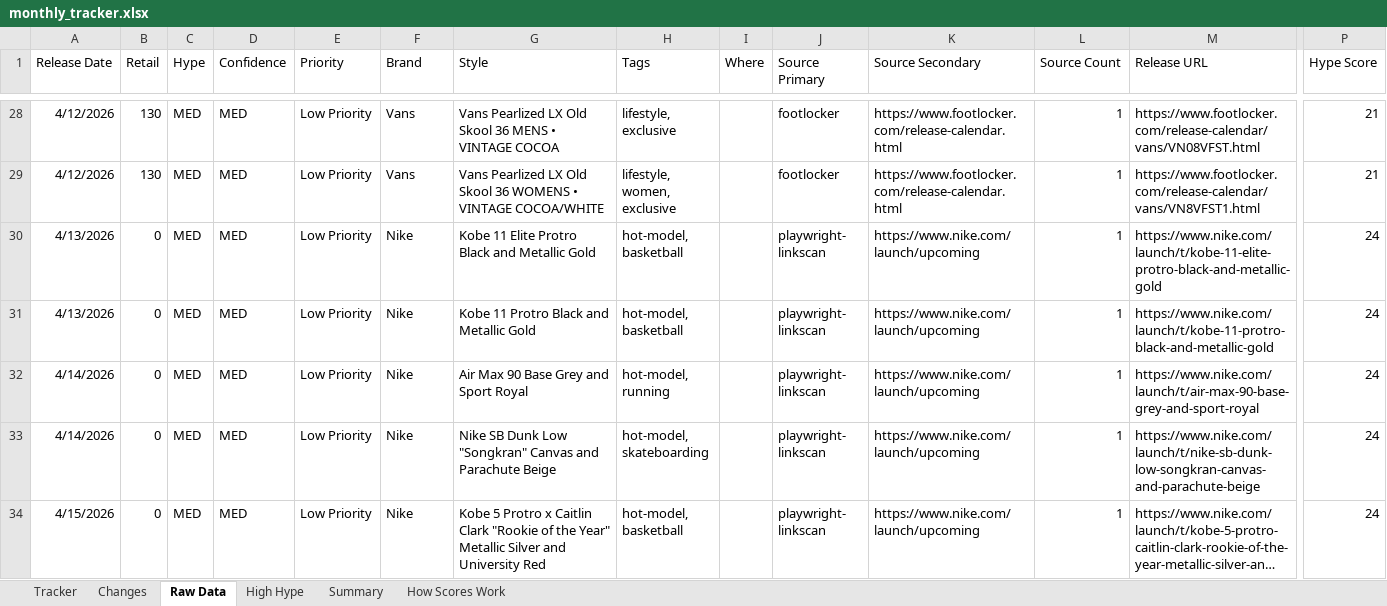
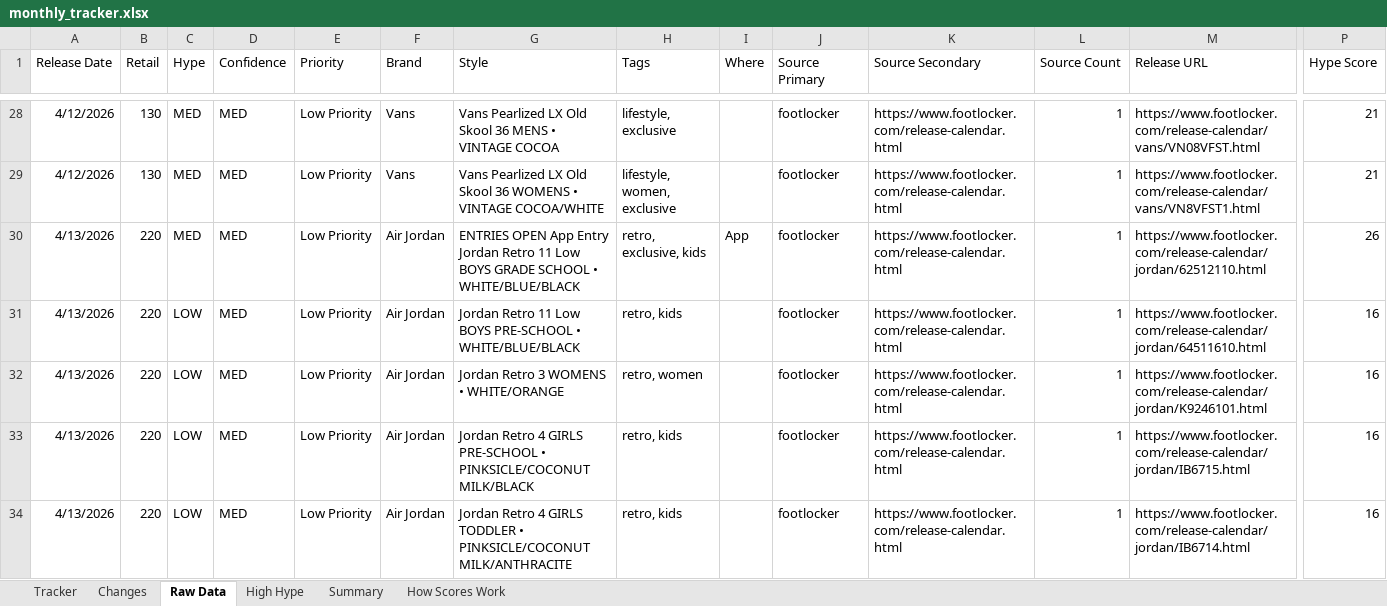
Before and after one commit to lordnader2002-sudo/Sneaker_Release_Tracker, an Excel workbook: output/monthly_tracker.xlsx, sheet Raw Data, drawn as a sheet; only a part is shown, gaps mark what is left out; the shorter side is filled out with more unchanged rows; long unchanged cells end in …; values as stored, in another font and other column widths than the file's, no borders; rows hold the shown columns only; the diff covers the shown part only; the diff names each change by its address in the sheet, - before the commit and + after, or states it on an @@ line.

```diff
--- a/output/monthly_tracker.xlsx (sheet Raw Data)
+++ b/output/monthly_tracker.xlsx (sheet Raw Data)
+row 30: 4/13/2026 | 220 | MED | MED | Low Priority | Air Jordan | ENTRIES OPEN App Entry Jordan Retro 11 Low BOYS GRADE SCHOOL • WHITE/BLUE/BLACK | retro, exclusive, kids | App | footlocker | https://www.footlocker.com/release-calendar.html | 1 | https://www.footlocker.com/release-calendar/jordan/62512110.html | 26
+row 31: 4/13/2026 | 220 | LOW | MED | Low Priority | Air Jordan | Jordan Retro 11 Low BOYS PRE-SCHOOL • WHITE/BLUE/BLACK | retro, kids |  | footlocker | https://www.footlocker.com/release-calendar.html | 1 | https://www.footlocker.com/release-calendar/jordan/64511610.html | 16
+row 32: 4/13/2026 | 220 | LOW | MED | Low Priority | Air Jordan | Jordan Retro 3 WOMENS • WHITE/ORANGE | retro, women |  | footlocker | https://www.footlocker.com/release-calendar.html | 1 | https://www.footlocker.com/release-calendar/jordan/K9246101.html | 16
+row 33: 4/13/2026 | 220 | LOW | MED | Low Priority | Air Jordan | Jordan Retro 4 GIRLS PRE-SCHOOL • PINKSICLE/COCONUT MILK/BLACK | retro, kids |  | footlocker | https://www.footlocker.com/release-calendar.html | 1 | https://www.footlocker.com/release-calendar/jordan/IB6715.html | 16
+row 34: 4/13/2026 | 220 | LOW | MED | Low Priority | Air Jordan | Jordan Retro 4 GIRLS TODDLER • PINKSICLE/COCONUT MILK/ANTHRACITE | retro, kids |  | footlocker | https://www.footlocker.com/release-calendar.html | 1 | https://www.footlocker.com/release-calendar/jordan/IB6714.html | 16
```
Also changed, not shown: 22 added rows elsewhere in this sheet, sheet Tracker, sheet Changes, sheet Summary, 4 other files.
